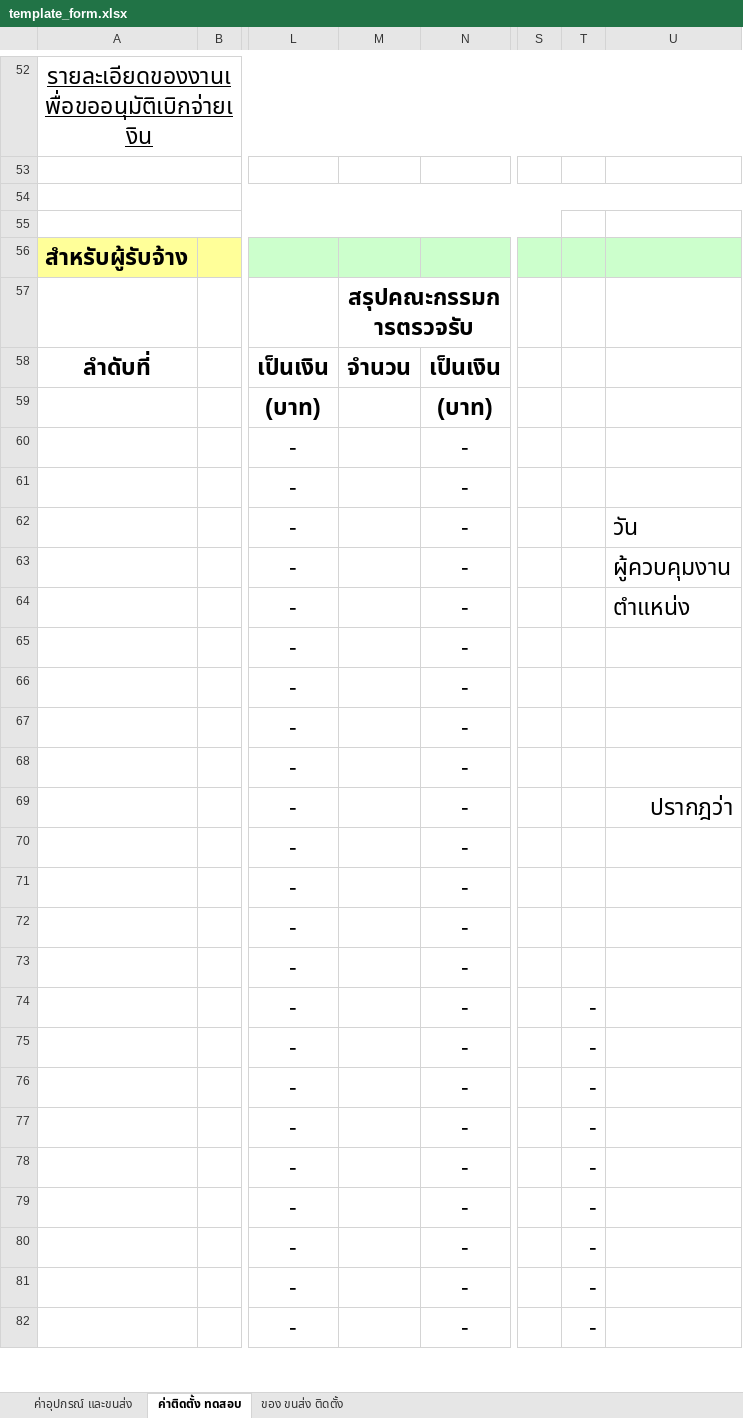
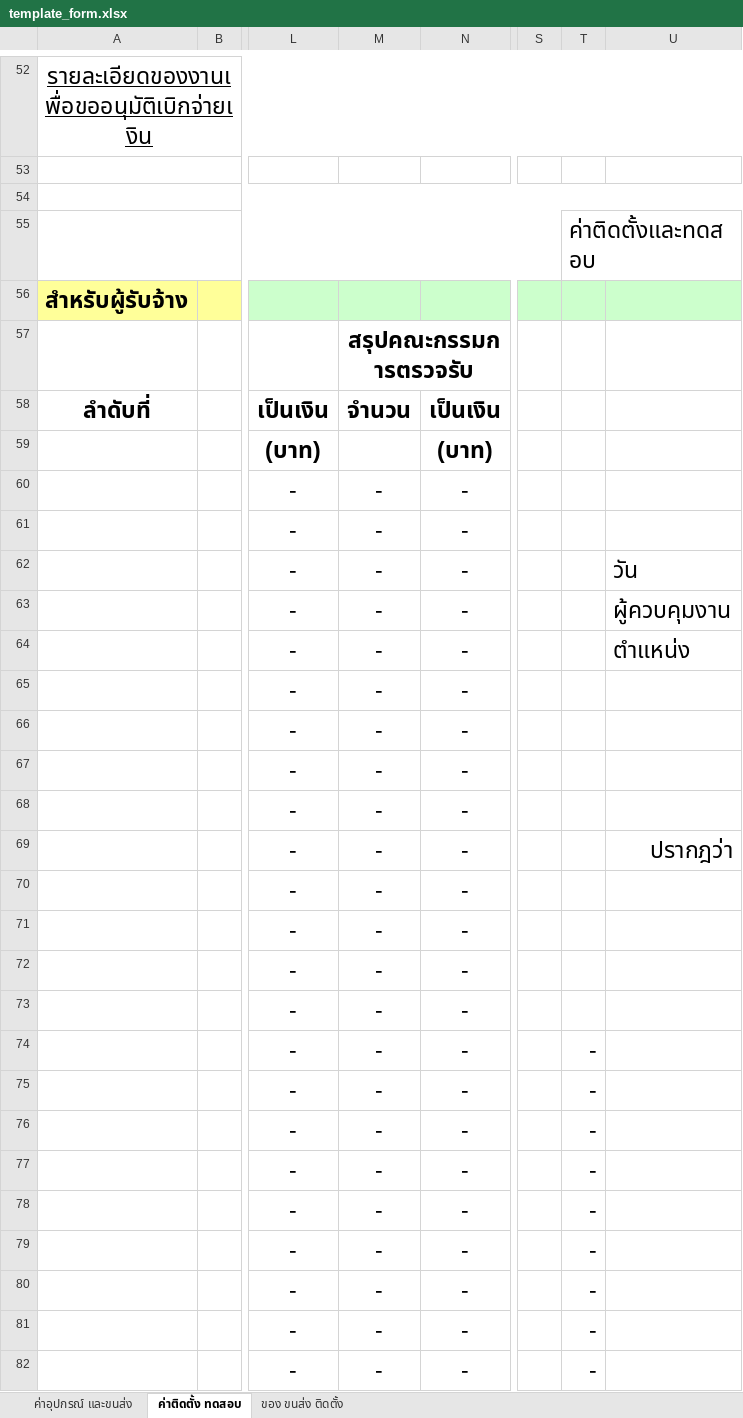
Before and after one commit to boybe7/pea_jk, an Excel workbook: templates/template_form.xlsx, sheet ค่าติดตั้ง ทดสอบ, drawn as a sheet; only a part is shown, gaps mark what is left out; values as stored, in another font and other column widths than the file's, no borders; charts and pictures not drawn; the diff covers the shown part only; the diff names each change by its address in the sheet, - before the commit and + after, or states it on an @@ line.

```diff
--- a/templates/template_form.xlsx (sheet ค่าติดตั้ง ทดสอบ)
+++ b/templates/template_form.xlsx (sheet ค่าติดตั้ง ทดสอบ)
-T55: (empty)
+T55: ค่าติดตั้งและทดสอบ
-M60:M82: (empty)
+M60:M82: -
```
Also changed, not shown: 49 edited cells and cell formats elsewhere in this sheet, sheet ของ ขนส่ง ติดตั้ง, sheet ค่าอุปกรณ์ และขนส่ง, 2 other files.
